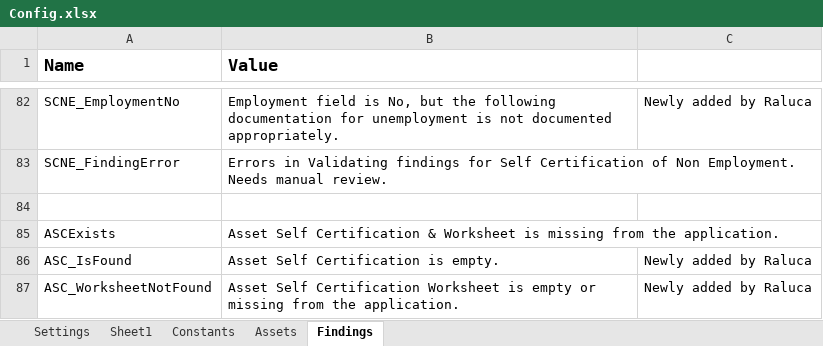
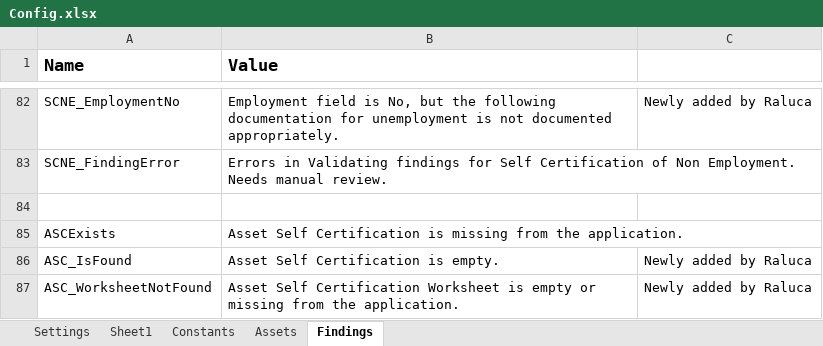
Before and after one commit to Dominiuminc/Application-Review-Process_Performer, an Excel workbook: Data/Config.xlsx, sheet Findings, drawn as a sheet; only a part is shown, gaps mark what is left out; values as stored, in another font and other column widths than the file's, no borders; conditional formats not drawn; the diff names each change by its address in the sheet, - before the commit and + after, or states it on an @@ line.

```diff
--- a/Data/Config.xlsx (sheet Findings)
+++ b/Data/Config.xlsx (sheet Findings)
-B85 (Value): …Self Certification & Worksheet is missing…
+B85 (Value): …Self Certification is missing…
```
Also changed, not shown: 6 other files.
